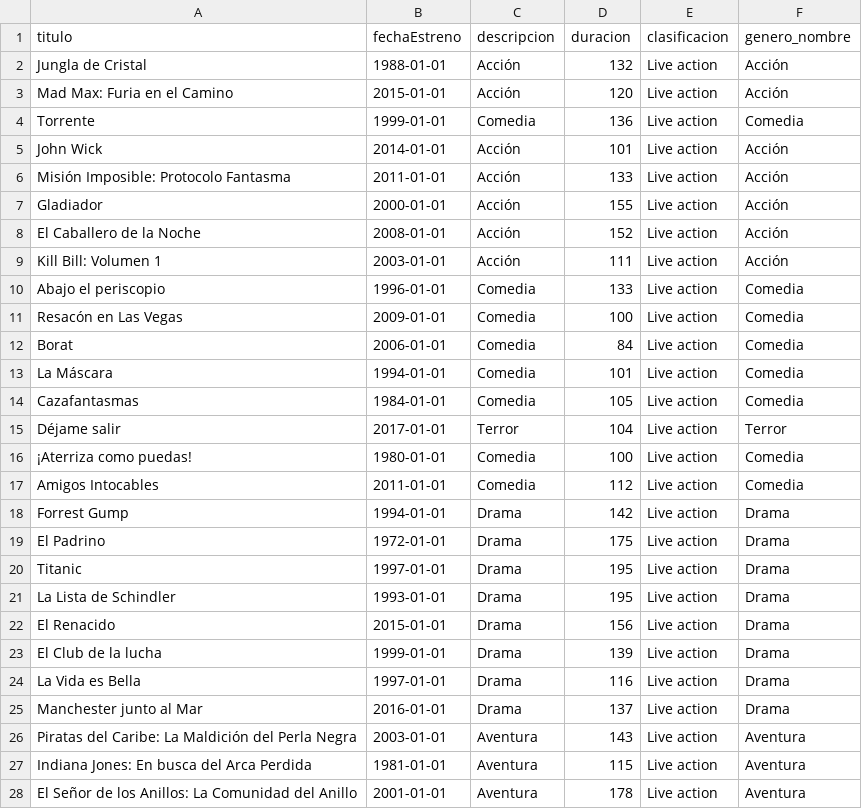
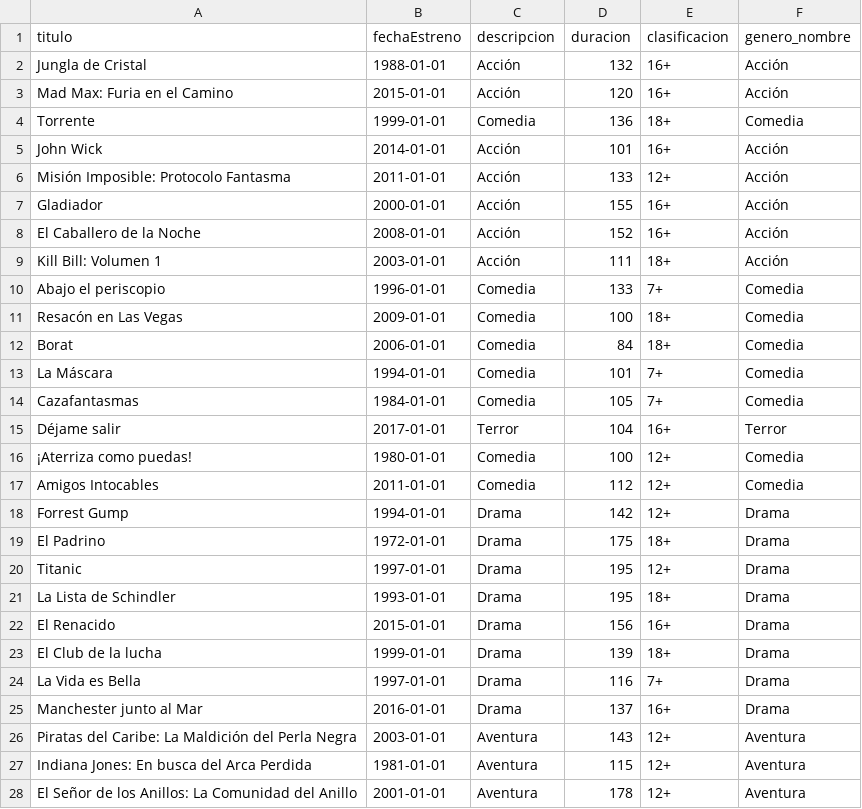
Before and after one commit to PabloDev09/Damfilms, a CSV file: src/main/resources/peliculas.csv, drawn as a sheet; only a part is shown; the diff covers the shown part only.

Commit message:
D-BACK006: Desarrollar parseadores
 - Creación los csv modos, configuraciones, usuarios,
   peliculas_visualizadas
 - Cambio en el tipo de uso del campo clasificacion en la entidad
   Pelicula, almacenando ahora la edad de la pelicula permitida Ej: +7

```diff
--- a/src/main/resources/peliculas.csv
+++ b/src/main/resources/peliculas.csv
@@ -1,28 +1,28 @@
 titulo,fechaEstreno,descripcion,duracion,clasificacion,genero_nombre
-Jungla de Cristal,1988-01-01,Acción,132,Live action,Acción
-Mad Max: Furia en el Camino,2015-01-01,Acción,120,Live action,Acción
-Torrente,1999-01-01,Comedia,136,Live action,Comedia
-John Wick,2014-01-01,Acción,101,Live action,Acción
-Misión Imposible: Protocolo Fantasma,2011-01-01,Acción,133,Live action,Acción
-Gladiador,2000-01-01,Acción,155,Live action,Acción
-El Caballero de la Noche,2008-01-01,Acción,152,Live action,Acción
-Kill Bill: Volumen 1,2003-01-01,Acción,111,Live action,Acción
-Abajo el periscopio,1996-01-01,Comedia,133,Live action,Comedia
-Resacón en Las Vegas,2009-01-01,Comedia,100,Live action,Comedia
-Borat,2006-01-01,Comedia,84,Live action,Comedia
-La Máscara,1994-01-01,Comedia,101,Live action,Comedia
-Cazafantasmas,1984-01-01,Comedia,105,Live action,Comedia
-Déjame salir,2017-01-01,Terror,104,Live action,Terror
-¡Aterriza como puedas!,1980-01-01,Comedia,100,Live action,Comedia
-Amigos Intocables,2011-01-01,Comedia,112,Live action,Comedia
-Forrest Gump,1994-01-01,Drama,142,Live action,Drama
-El Padrino,1972-01-01,Drama,175,Live action,Drama
-Titanic,1997-01-01,Drama,195,Live action,Drama
-La Lista de Schindler,1993-01-01,Drama,195,Live action,Drama
-El Renacido,2015-01-01,Drama,156,Live action,Drama
-El Club de la lucha,1999-01-01,Drama,139,Live action,Drama
-La Vida es Bella,1997-01-01,Drama,116,Live action,Drama
-Manchester junto al Mar,2016-01-01,Drama,137,Live action,Drama
-Piratas del Caribe: La Maldición del Perla Negra,2003-01-01,Aventura,143,Live action,Aventura
-Indiana Jones: En busca del Arca Perdida,1981-01-01,Aventura,115,Live action,Aventura
-El Señor de los Anillos: La Comunidad del Anillo,2001-01-01,Aventura,178,Live action,Aventura
+Jungla de Cristal,1988-01-01,Acción,132,16+,Acción
+Mad Max: Furia en el Camino,2015-01-01,Acción,120,16+,Acción
+Torrente,1999-01-01,Comedia,136,18+,Comedia
+John Wick,2014-01-01,Acción,101,16+,Acción
+Misión Imposible: Protocolo Fantasma,2011-01-01,Acción,133,12+,Acción
+Gladiador,2000-01-01,Acción,155,16+,Acción
+El Caballero de la Noche,2008-01-01,Acción,152,16+,Acción
+Kill Bill: Volumen 1,2003-01-01,Acción,111,18+,Acción
+Abajo el periscopio,1996-01-01,Comedia,133,7+,Comedia
+Resacón en Las Vegas,2009-01-01,Comedia,100,18+,Comedia
+Borat,2006-01-01,Comedia,84,18+,Comedia
+La Máscara,1994-01-01,Comedia,101,7+,Comedia
+Cazafantasmas,1984-01-01,Comedia,105,7+,Comedia
+Déjame salir,2017-01-01,Terror,104,16+,Terror
+¡Aterriza como puedas!,1980-01-01,Comedia,100,12+,Comedia
+Amigos Intocables,2011-01-01,Comedia,112,12+,Comedia
+Forrest Gump,1994-01-01,Drama,142,12+,Drama
+El Padrino,1972-01-01,Drama,175,18+,Drama
+Titanic,1997-01-01,Drama,195,12+,Drama
+La Lista de Schindler,1993-01-01,Drama,195,18+,Drama
+El Renacido,2015-01-01,Drama,156,16+,Drama
+El Club de la lucha,1999-01-01,Drama,139,18+,Drama
+La Vida es Bella,1997-01-01,Drama,116,7+,Drama
+Manchester junto al Mar,2016-01-01,Drama,137,16+,Drama
+Piratas del Caribe: La Maldición del Perla Negra,2003-01-01,Aventura,143,12+,Aventura
+Indiana Jones: En busca del Arca Perdida,1981-01-01,Aventura,115,12+,Aventura
+El Señor de los Anillos: La Comunidad del Anillo,2001-01-01,Aventura,178,12+,Aventura
```
Also changed, not shown: 18 removed rows and 37 edited cells elsewhere in this file, 26 other files.
